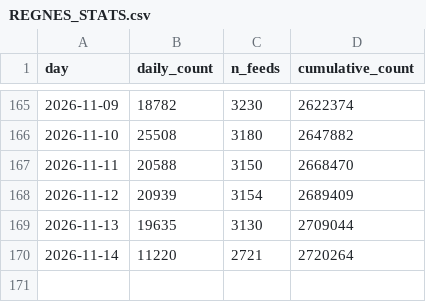
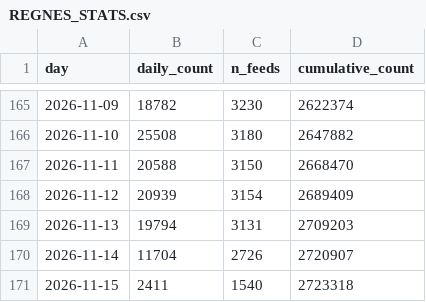
Before and after one commit to tombroekel/REGENS_exchange, a CSV file: REGNES_STATS.csv, drawn as a sheet; only a part is shown, gaps mark what is left out.

```diff
--- a/REGNES_STATS.csv
+++ b/REGNES_STATS.csv
@@ -168,3 +168,4 @@ day,daily_count,n_feeds,cumulative_count
 2026-11-12,20939,3154,2689409
-2026-11-13,19635,3130,2709044
-2026-11-14,11220,2721,2720264
+2026-11-13,19794,3131,2709203
+2026-11-14,11704,2726,2720907
+2026-11-15,2411,1540,2723318
```
Also changed, not shown: regens_index_current_mw_1y.csv, 1 other file.
